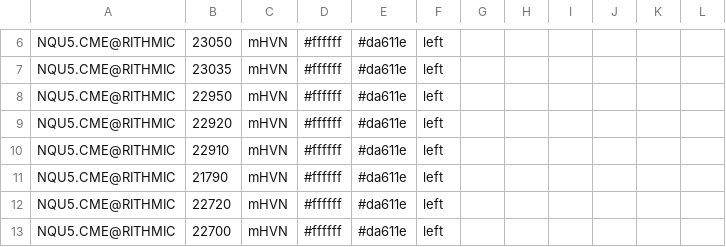
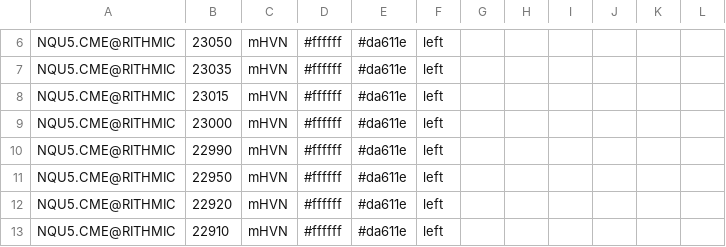
Before and after one commit to Thinkwithbookmap/Cloud-notes, a CSV file: NQ.csv, drawn as a sheet; only a part is shown, gaps mark what is left out; the shorter side is filled out with more unchanged rows; the diff names each change by its address in the sheet, - before the commit and + after, or states it on an @@ line.

Commit message:
Update NQ.csv

```diff
--- a/NQ.csv
+++ b/NQ.csv
+row 8: NQU5.CME@RITHMIC | 23015 | mHVN | #ffffff | #da611e | left
+row 9: NQU5.CME@RITHMIC | 23000 | mHVN | #ffffff | #da611e | left
+row 10: NQU5.CME@RITHMIC | 22990 | mHVN | #ffffff | #da611e | left
```
